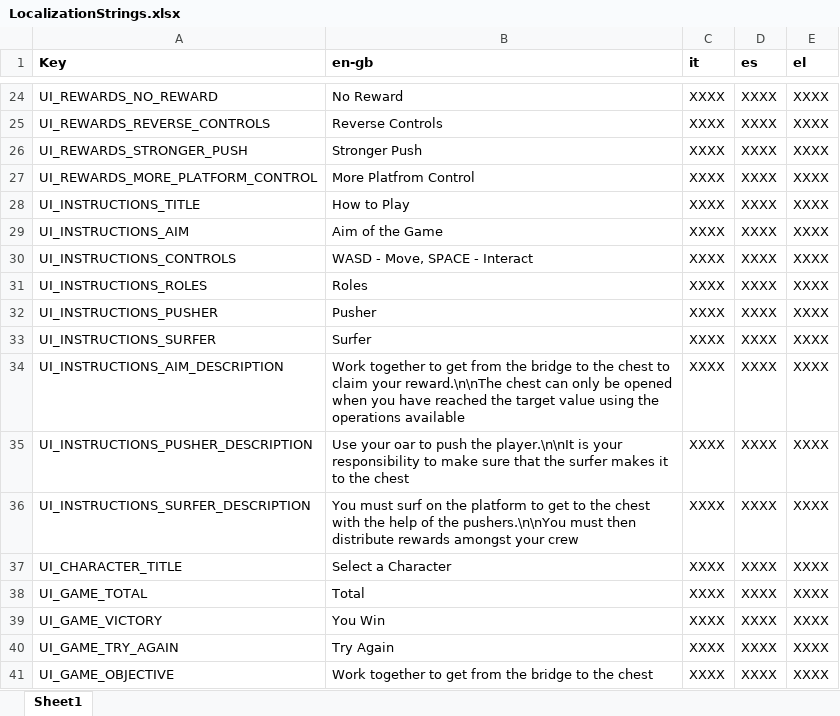
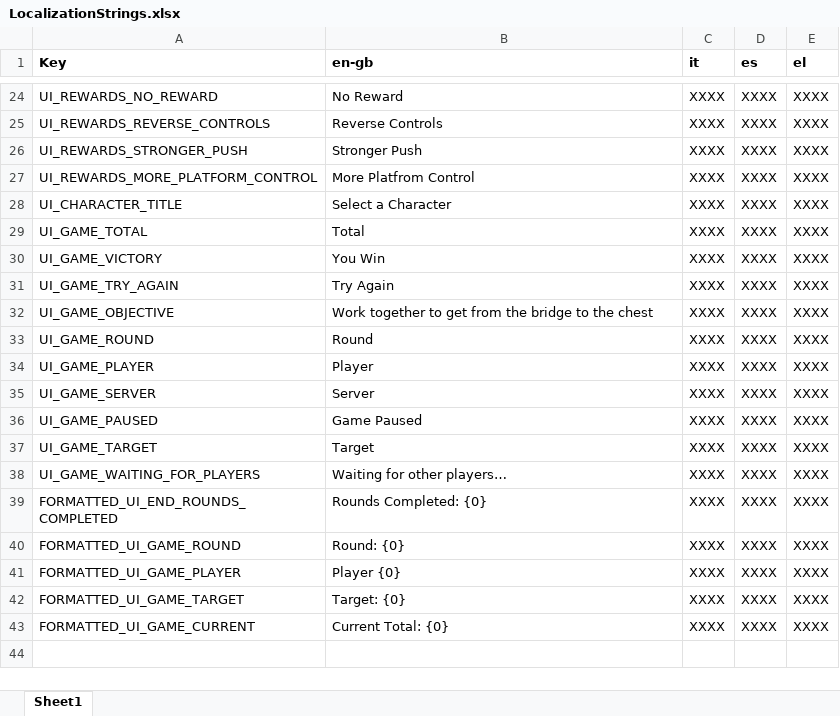
Before and after one commit to FelixWentworth/PushyPaddles, an Excel workbook: Assets/Localization/Editor/LocalizationStrings.xlsx, sheet Sheet1, drawn as a sheet; only a part is shown, gaps mark what is left out; the shorter side is filled out with more unchanged rows; values as stored, in another font and other column widths than the file's, no borders; conditional formats not drawn; the diff names each change by its address in the sheet, - before the commit and + after, or states it on an @@ line.

Commit message:
drop how to play screen remove how to play text

```diff
--- a/Assets/Localization/Editor/LocalizationStrings.xlsx (sheet Sheet1)
+++ b/Assets/Localization/Editor/LocalizationStrings.xlsx (sheet Sheet1)
-row 28: UI_INSTRUCTIONS_TITLE | How to Play | XXXX | XXXX | XXXX
-row 29: UI_INSTRUCTIONS_AIM | Aim of the Game | XXXX | XXXX | XXXX
-row 30: UI_INSTRUCTIONS_CONTROLS | WASD - Move, SPACE - Interact | XXXX | XXXX | XXXX
-row 31: UI_INSTRUCTIONS_ROLES | Roles | XXXX | XXXX | XXXX
-row 32: UI_INSTRUCTIONS_PUSHER | Pusher | XXXX | XXXX | XXXX
-row 33: UI_INSTRUCTIONS_SURFER | Surfer | XXXX | XXXX | XXXX
-row 34: UI_INSTRUCTIONS_AIM_DESCRIPTION | Work together to get from the bridge to the chest to claim your reward.\n\nThe chest can only be opened when you have reached the target value using the operations available | XXXX | XXXX | XXXX
-row 35: UI_INSTRUCTIONS_PUSHER_DESCRIPTION | Use your oar to push the player.\n\nIt is your responsibility to make sure that the surfer makes it to the chest | XXXX | XXXX | XXXX
-row 36: UI_INSTRUCTIONS_SURFER_DESCRIPTION | You must surf on the platform to get to the chest with the help of the pushers.\n\nYou must then distribute rewards amongst your crew | XXXX | XXXX | XXXX
```
Also changed, not shown: 4 other files.
